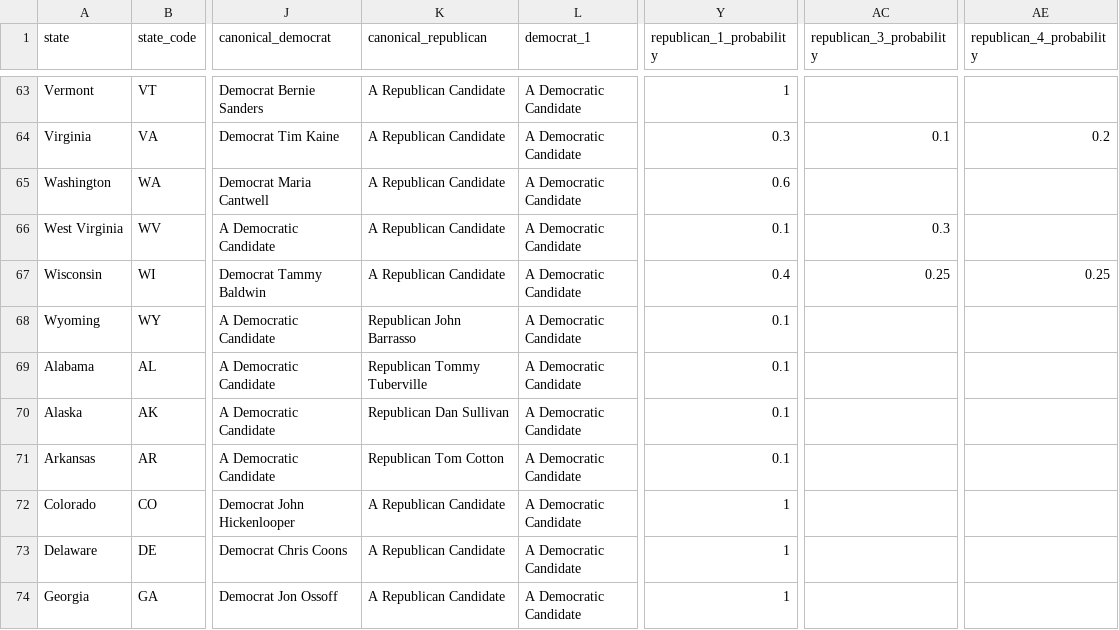
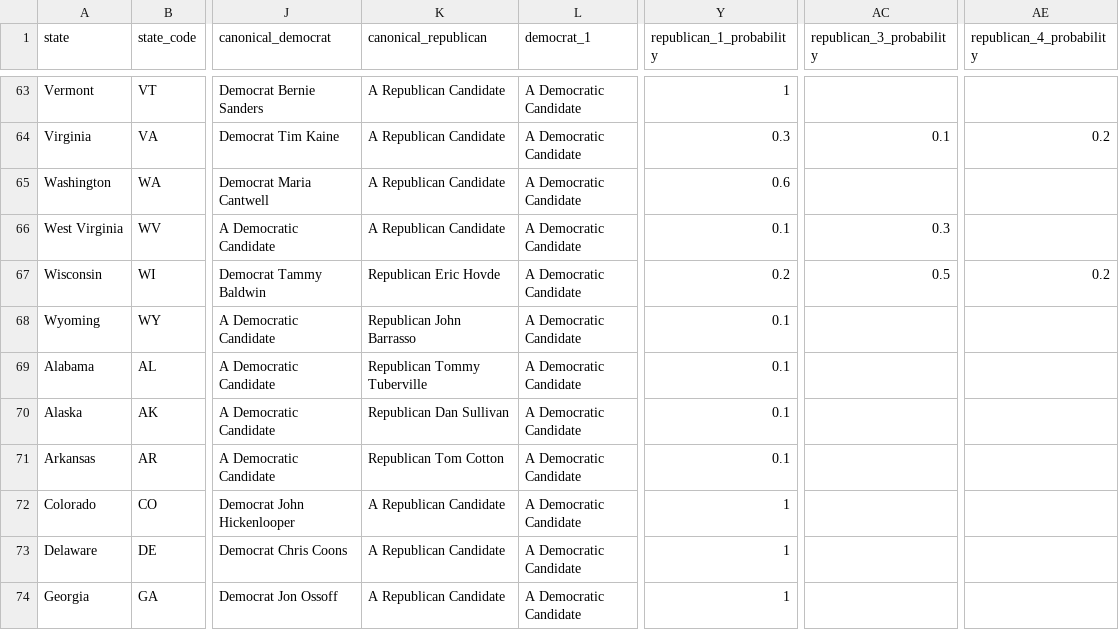
Before and after one commit to carnival-farmer/data, a CSV file: v2/state_races.csv, drawn as a sheet; only a part is shown, gaps mark what is left out; the diff names each change by its address in the sheet, - before the commit and + after, or states it on an @@ line.

Commit message:
Updating data

```diff
--- a/v2/state_races.csv
+++ b/v2/state_races.csv
-K67 (canonical_republican): A Republican Candidate
+K67 (canonical_republican): Republican Eric Hovde
-Y67 (republican_1_probability): 0.4
+Y67 (republican_1_probability): 0.2
-AC67 (republican_3_probability): 0.25
+AC67 (republican_3_probability): 0.5
-AE67 (republican_4_probability): 0.25
+AE67 (republican_4_probability): 0.2
```
